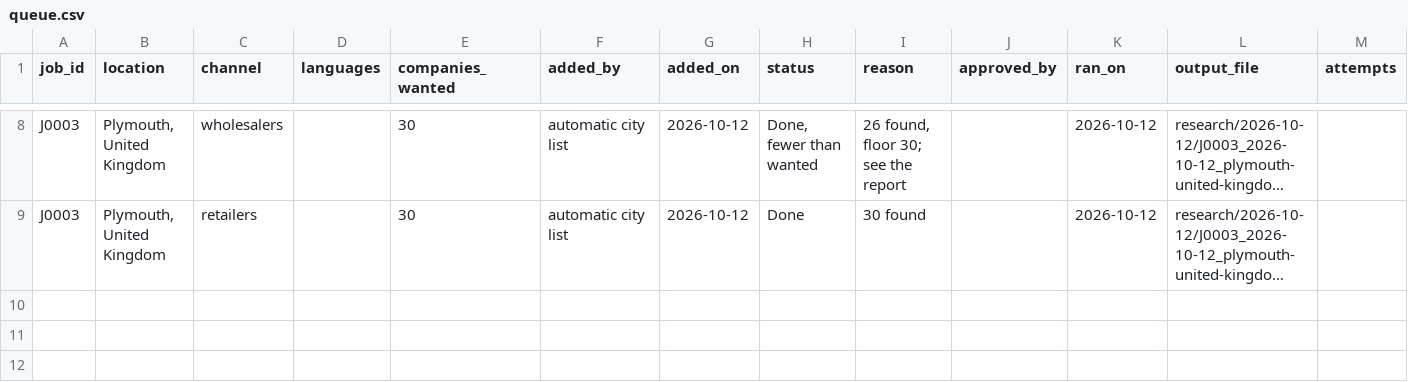
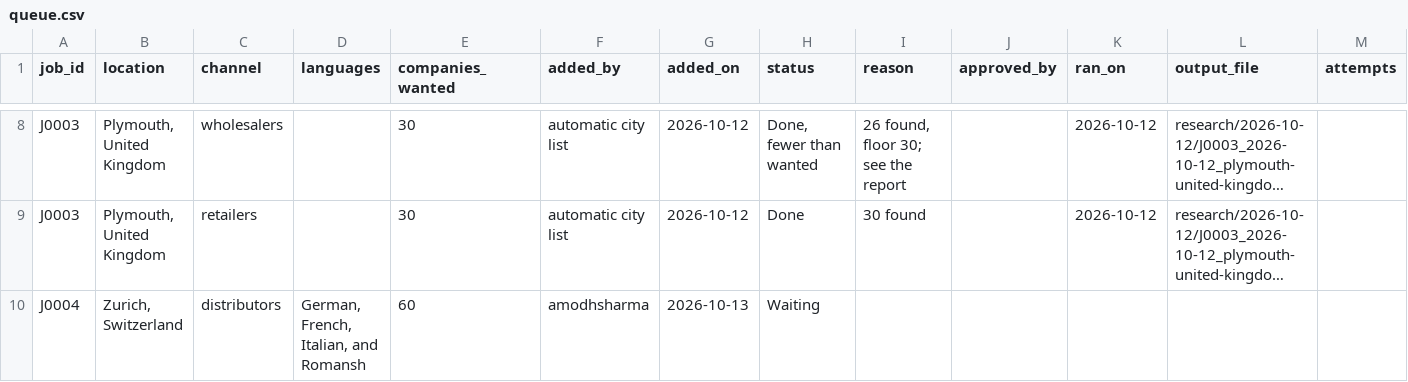
Before and after one commit to amodhsharma/diablo-outreach-v2, a CSV file: research/queue.csv, drawn as a sheet; only a part is shown, gaps mark what is left out; long unchanged cells end in …; the diff names each change by its address in the sheet, - before the commit and + after, or states it on an @@ line.

```diff
--- a/research/queue.csv
+++ b/research/queue.csv
+row 10: J0004 | Zurich, Switzerland | distributors | German, French, Italian, and Romansh | 60 | amodhsharma | 2026-10-13 | Waiting
```
